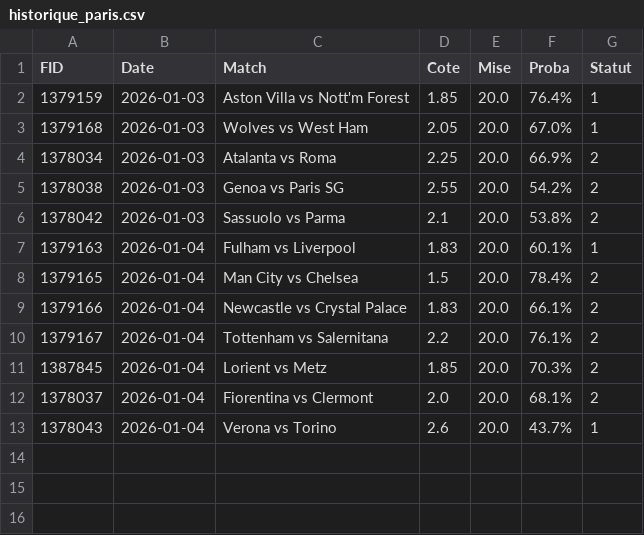
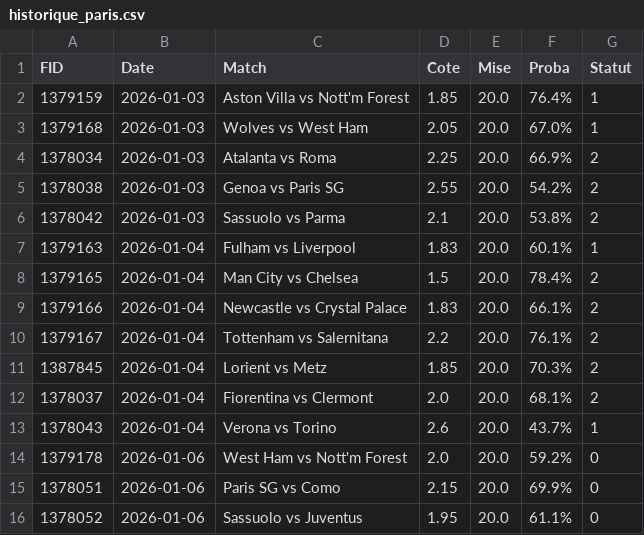
Before and after one commit to Matttgic/Overstreamlit, a CSV file: historique_paris.csv, drawn as a sheet.

```diff
--- a/historique_paris.csv
+++ b/historique_paris.csv
@@ -13 +13,4 @@ FID,Date,Match,Cote,Mise,Proba,Statut
 1378043,2026-01-04,Verona vs Torino,2.6,20.0,43.7%,1
+1379178,2026-01-06,West Ham vs Nott'm Forest,2.0,20.0,59.2%,0
+1378051,2026-01-06,Paris SG vs Como,2.15,20.0,69.9%,0
+1378052,2026-01-06,Sassuolo vs Juventus,1.95,20.0,61.1%,0
```
